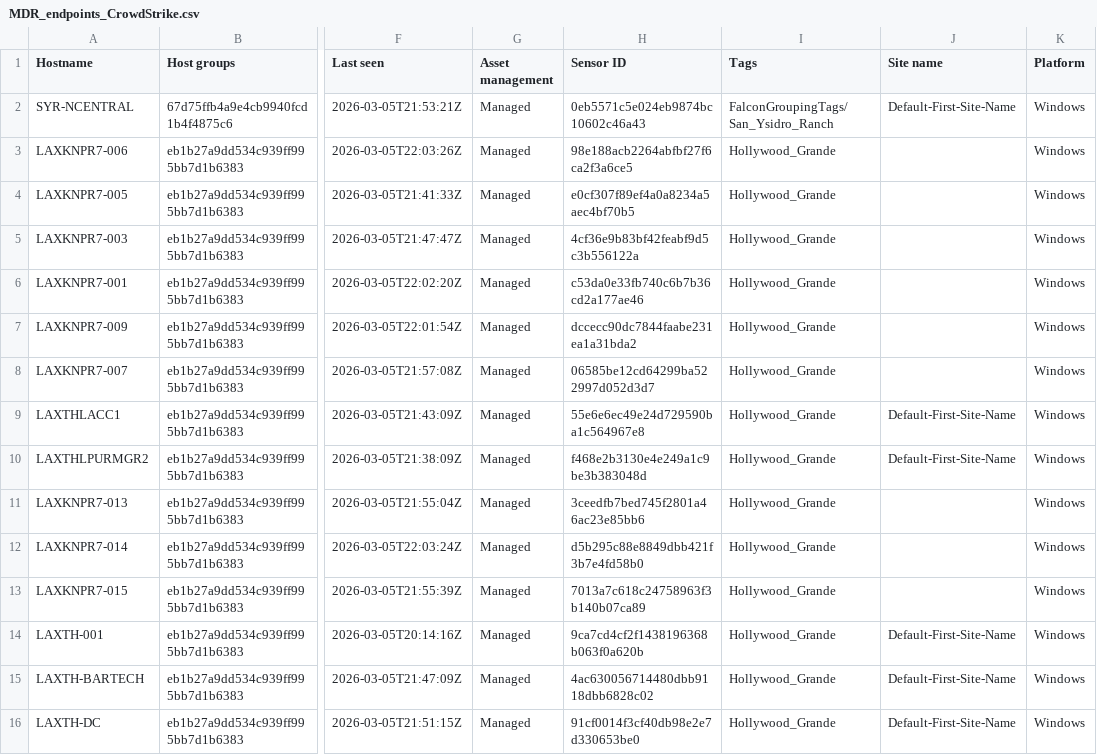
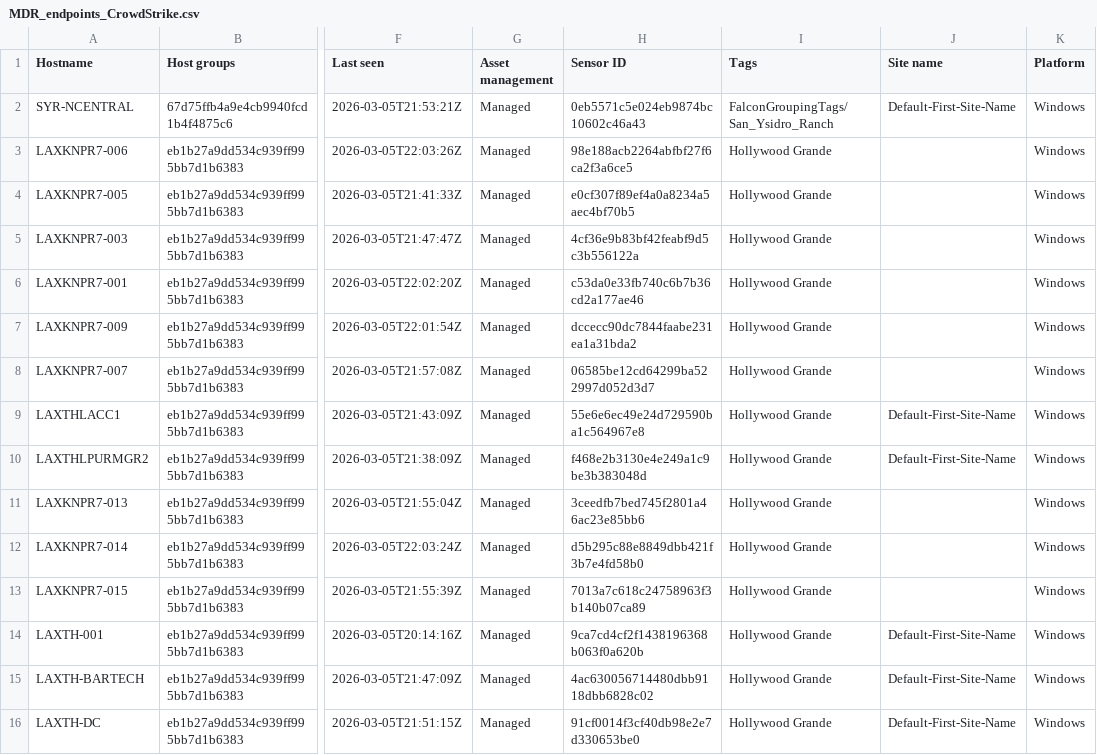
Before and after one commit to CodeHealthIsNotImportant/NewScreenShotApp, a CSV file: Manish/cve_automation/FinalCode/dbs/MDR_endpoints_CrowdStrike.csv (was MDR_endpoints_CrowdStrike.csv), drawn as a sheet; only a part is shown, gaps mark what is left out; the diff covers the shown part only; the diff names each change by its address in the sheet, - before the commit and + after, or states it on an @@ line.

```diff
--- a/MDR_endpoints_CrowdStrike.csv
+++ b/Manish/cve_automation/FinalCode/dbs/MDR_endpoints_CrowdStrike.csv
-I3:I16 (Tags): Hollywood_Grande
+I3:I16 (Tags): Hollywood Grande
```
Also changed, not shown: 129 edited cells elsewhere in this file, 5 other files.
